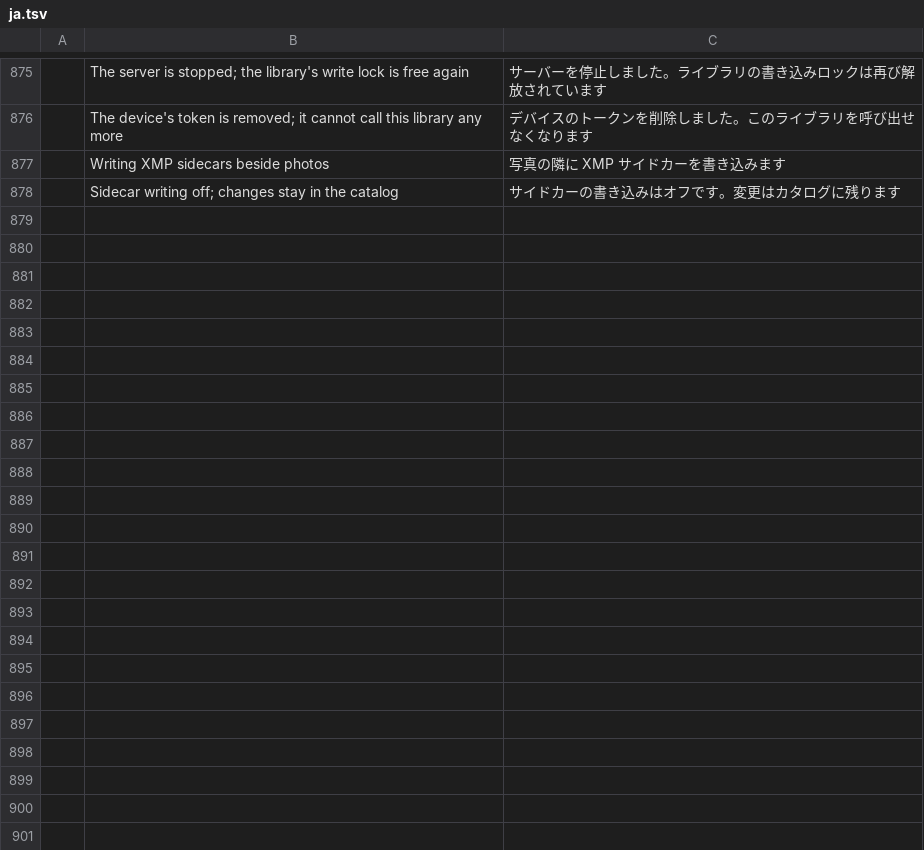
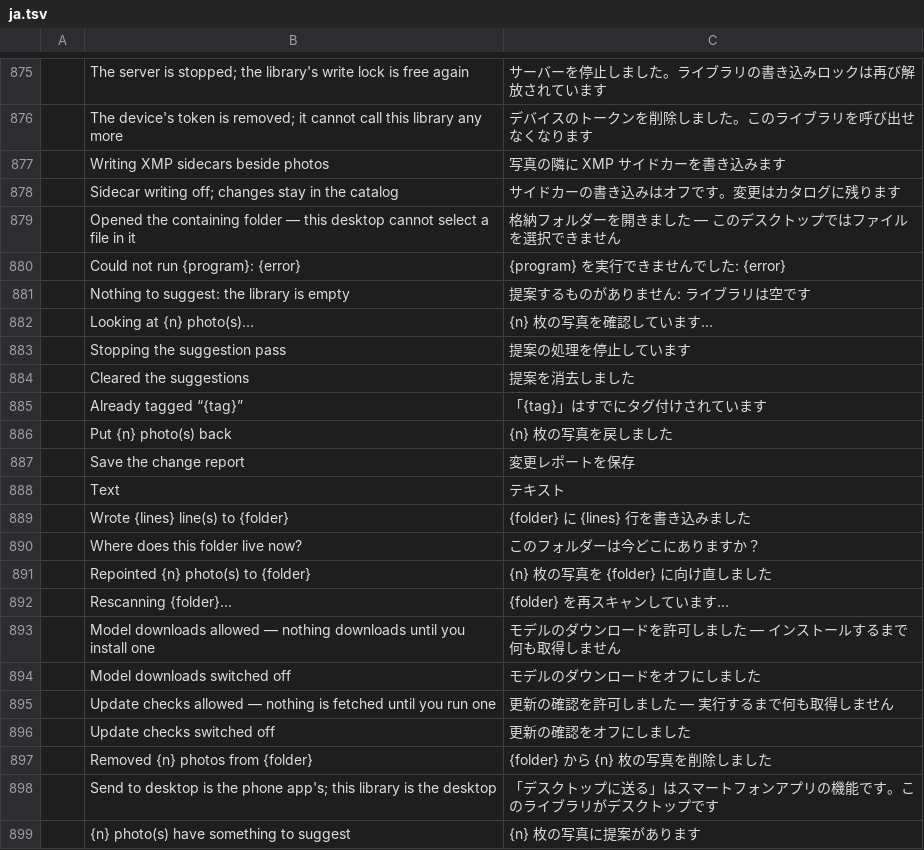
Before and after one commit to Topzic/sortlens-rust, a TSV file: crates/ui/src/i18n/ja.tsv, drawn as a sheet; only a part is shown, gaps mark what is left out; the diff names each change by its address in the sheet, - before the commit and + after, or states it on an @@ line.

```diff
--- a/crates/ui/src/i18n/ja.tsv
+++ b/crates/ui/src/i18n/ja.tsv
+row 879:  | Opened the containing folder — this desktop cannot select a file in it | 格納フォルダーを開きました — このデスクトップではファイルを選択できません
+row 880:  | Could not run {program}: {error} | {program} を実行できませんでした: {error}
+row 881:  | Nothing to suggest: the library is empty | 提案するものがありません: ライブラリは空です
+row 882:  | Looking at {n} photo(s)… | {n} 枚の写真を確認しています…
+row 883:  | Stopping the suggestion pass | 提案の処理を停止しています
+row 884:  | Cleared the suggestions | 提案を消去しました
+row 885:  | Already tagged “{tag}” | 「{tag}」はすでにタグ付けされています
+row 886:  | Put {n} photo(s) back | {n} 枚の写真を戻しました
+row 887:  | Save the change report | 変更レポートを保存
+row 888:  | Text | テキスト
+row 889:  | Wrote {lines} line(s) to {folder} | {folder} に {lines} 行を書き込みました
+row 890:  | Where does this folder live now? | このフォルダーは今どこにありますか？
+row 891:  | Repointed {n} photo(s) to {folder} | {n} 枚の写真を {folder} に向け直しました
+row 892:  | Rescanning {folder}… | {folder} を再スキャンしています…
+row 893:  | Model downloads allowed — nothing downloads until you install one | モデルのダウンロードを許可しました — インストールするまで何も取得しません
+row 894:  | Model downloads switched off | モデルのダウンロードをオフにしました
+row 895:  | Update checks allowed — nothing is fetched until you run one | 更新の確認を許可しました — 実行するまで何も取得しません
+row 896:  | Update checks switched off | 更新の確認をオフにしました
+row 897:  | Removed {n} photos from {folder} | {folder} から {n} 枚の写真を削除しました
+row 898:  | Send to desktop is the phone app's; this library is the desktop | 「デスクトップに送る」はスマートフォンアプリの機能です。このライブラリがデスクトップです
+row 899:  | {n} photo(s) have something to suggest | {n} 枚の写真に提案があります
```
Also changed, not shown: crates/ui/src/i18n/ar.tsv, crates/ui/src/i18n/ko.tsv, 6 other files.
